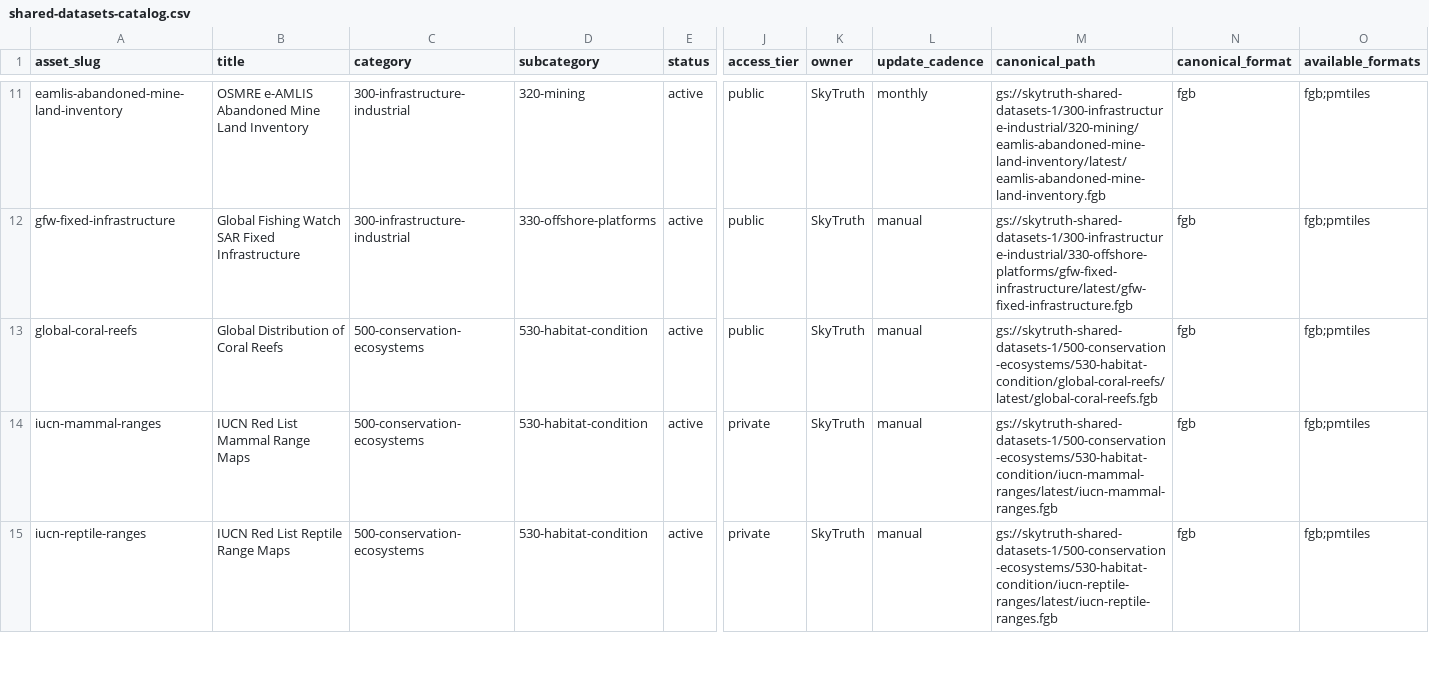
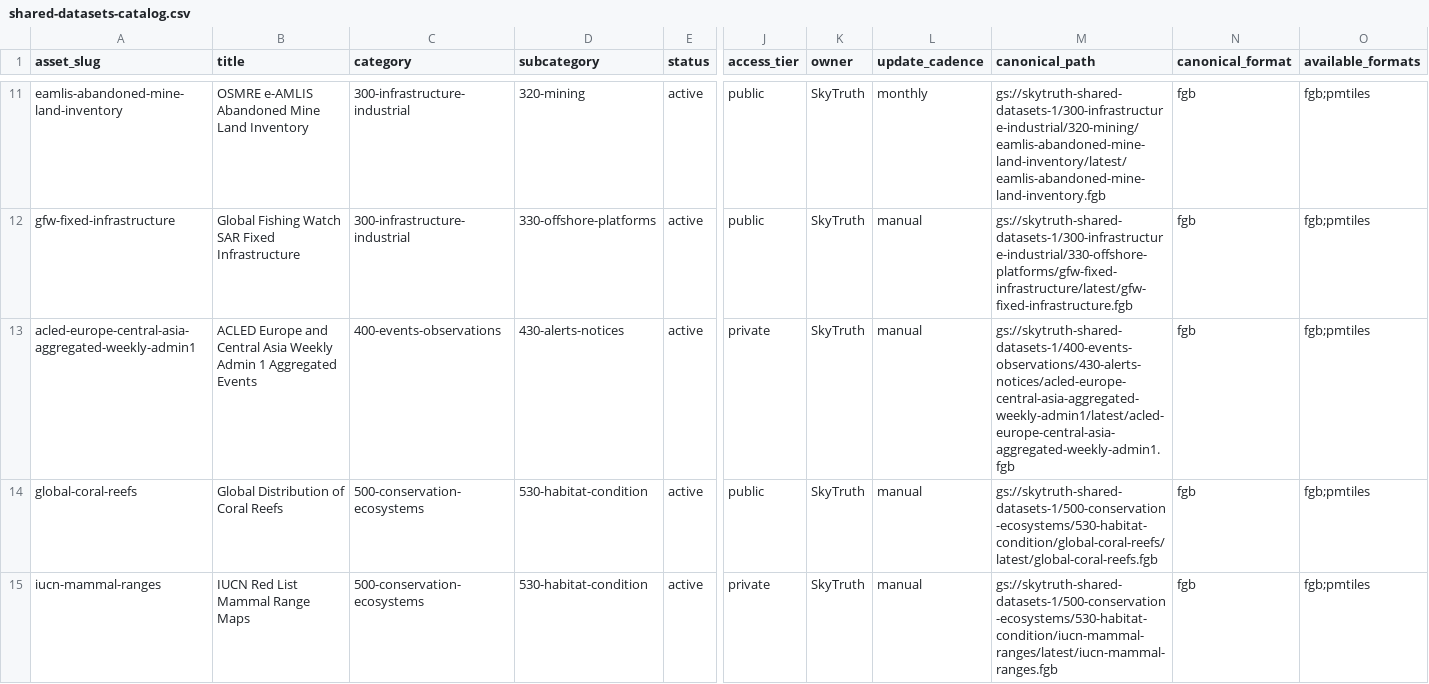
Before and after one commit to SkyTruth/shared-datasets-1, a CSV file: catalog/shared-datasets-catalog.csv, drawn as a sheet; only a part is shown, gaps mark what is left out; the shorter side is filled out with more unchanged rows; rows hold the shown columns only; the diff names each change by its address in the sheet, - before the commit and + after, or states it on an @@ line.

Commit message:
Add ACLED Europe Central Asia dataset metadata

```diff
--- a/catalog/shared-datasets-catalog.csv
+++ b/catalog/shared-datasets-catalog.csv
+row 13: acled-europe-central-asia-aggregated-weekly-admin1 | ACLED Europe and Central Asia Weekly Admin 1 Aggregated Events | 400-events-observations | 430-alerts-notices | active | private | SkyTruth | manual | gs://skytruth-shared-datasets-1/400-events-observations/430-alerts-notices/acled-europe-central-asia-aggregated-weekly-admin1/latest/acled-europe-central-asia-aggregated-weekly-admin1.fgb | fgb | fgb;pmtiles
```
Also changed, not shown: 2 other files.
